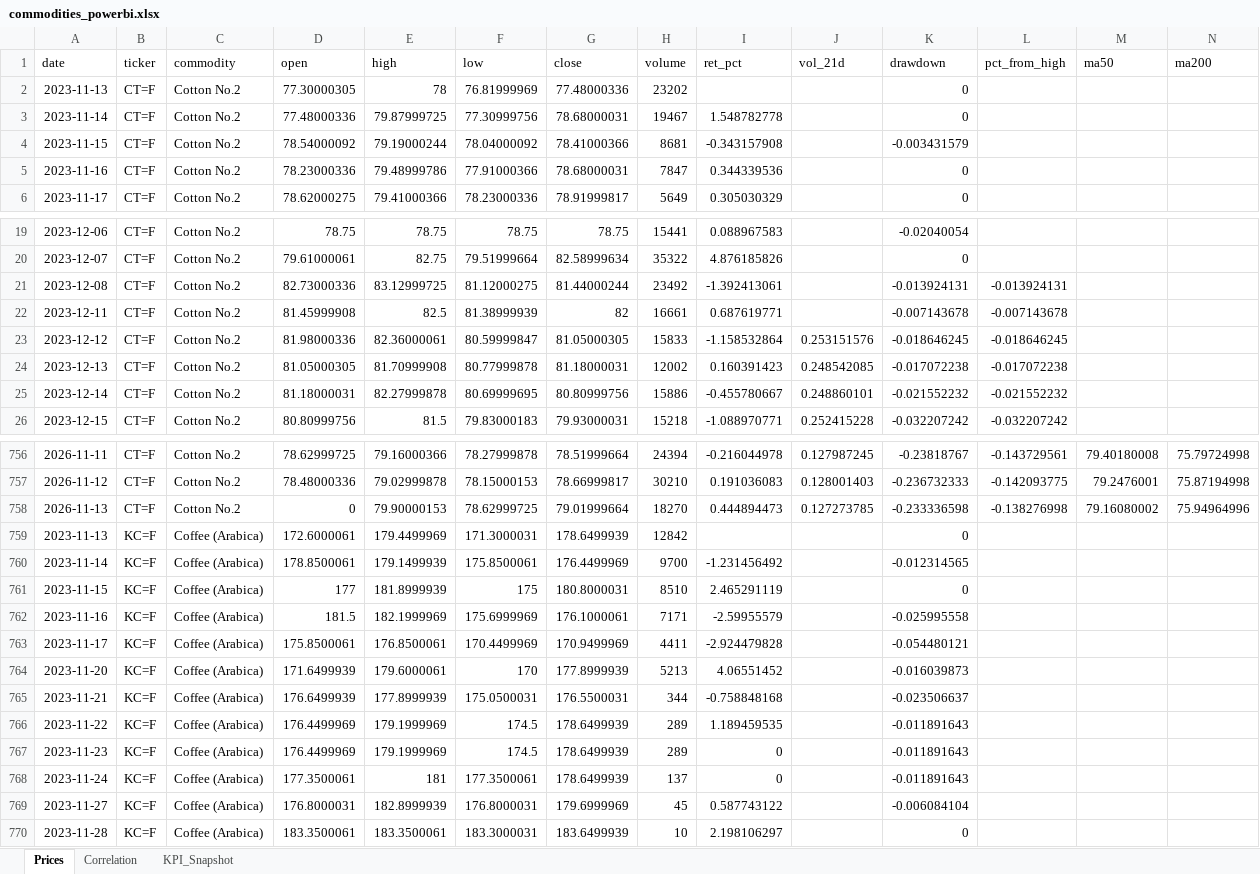
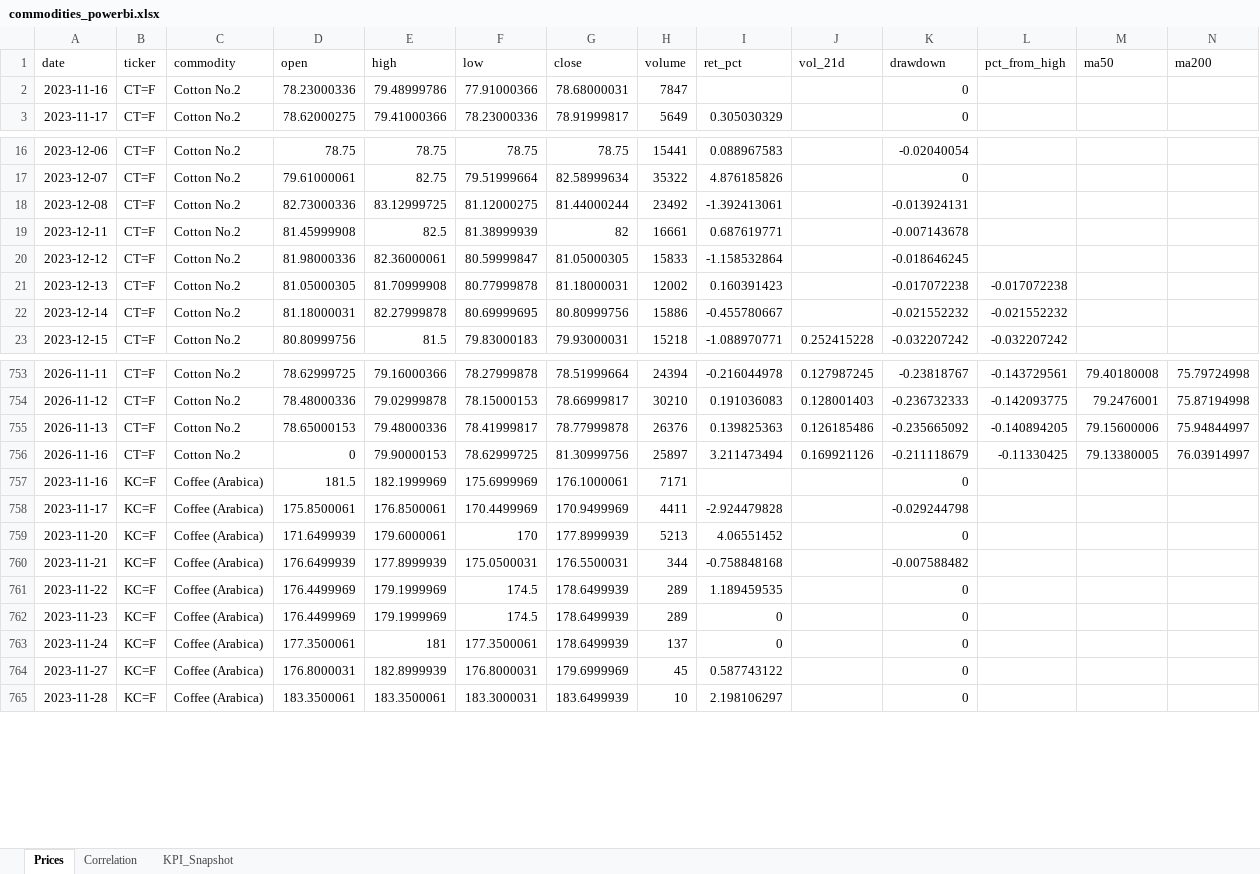
Before and after one commit to rodrigo-carfon/rodrigo-carfon.github.io, an Excel workbook: commodity-risk-dashboard/data/commodities_powerbi.xlsx, sheet Prices, drawn as a sheet; only a part is shown, gaps mark what is left out; values as stored, in another font and other column widths than the file's, no borders; removed rows and columns are numbered as before the commit, all else as after; rows hold the shown columns only; the diff covers the shown part only; the diff names each change by its address in the sheet, - before the commit and + after, or states it on an @@ line.

```diff
--- a/commodity-risk-dashboard/data/commodities_powerbi.xlsx (sheet Prices)
+++ b/commodity-risk-dashboard/data/commodities_powerbi.xlsx (sheet Prices)
-row 2: 2023-11-13 | CT=F | Cotton No.2 | 77.30000305 | 78 | 76.81999969 | 77.48000336 | 23202 |  |  | 0
-row 3: 2023-11-14 | CT=F | Cotton No.2 | 77.48000336 | 79.87999725 | 77.30999756 | 78.68000031 | 19467 | 1.548782778 |  | 0
-row 4: 2023-11-15 | CT=F | Cotton No.2 | 78.54000092 | 79.19000244 | 78.04000092 | 78.41000366 | 8681 | -0.343157908 |  | -0.003431579
-I2 (ret_pct): 0.344339536
+I2 (ret_pct): (empty)
-L18 (pct_from_high): -0.013924131
+L18 (pct_from_high): (empty)
-L19 (pct_from_high): -0.007143678
+L19 (pct_from_high): (empty)
-J20 (vol_21d): 0.253151576
+J20 (vol_21d): (empty)
-L20 (pct_from_high): -0.018646245
+L20 (pct_from_high): (empty)
-J21 (vol_21d): 0.248542085
+J21 (vol_21d): (empty)
-J22 (vol_21d): 0.248860101
+J22 (vol_21d): (empty)
-D755 (open): 0
+D755 (open): 78.65000153
-E755 (high): 79.90000153
+E755 (high): 79.48000336
-F755 (low): 78.62999725
+F755 (low): 78.41999817
-G755 (close): 79.01999664
+G755 (close): 78.77999878
-H755 (volume): 18270
+H755 (volume): 26376
-I755 (ret_pct): 0.444894473
+I755 (ret_pct): 0.139825363
-J755 (vol_21d): 0.127273785
+J755 (vol_21d): 0.126185486
-K755 (drawdown): -0.233336598
+K755 (drawdown): -0.235665092
-L755 (pct_from_high): -0.138276998
+L755 (pct_from_high): -0.140894205
-M755 (ma50): 79.16080002
+M755 (ma50): 79.15600006
-N755 (ma200): 75.94964996
+N755 (ma200): 75.94844997
-row 759: 2023-11-13 | KC=F | Coffee (Arabica) | 172.6000061 | 179.4499969 | 171.3000031 | 178.6499939 | 12842 |  |  | 0
-row 760: 2023-11-14 | KC=F | Coffee (Arabica) | 178.8500061 | 179.1499939 | 175.8500061 | 176.4499969 | 9700 | -1.231456492 |  | -0.012314565
-row 761: 2023-11-15 | KC=F | Coffee (Arabica) | 177 | 181.8999939 | 175 | 180.8000031 | 8510 | 2.465291119 |  | 0
+row 756: 2026-11-16 | CT=F | Cotton No.2 | 0 | 79.90000153 | 78.62999725 | 81.30999756 | 25897 | 3.211473494 | 0.169921126 | -0.211118679 | -0.11330425 | 79.13380005 | 76.03914997
-I757 (ret_pct): -2.59955579
+I757 (ret_pct): (empty)
-K757 (drawdown): -0.025995558
+K757 (drawdown): 0
-K758 (drawdown): -0.054480121
+K758 (drawdown): -0.029244798
-K759 (drawdown): -0.016039873
+K759 (drawdown): 0
-K760 (drawdown): -0.023506637
+K760 (drawdown): -0.007588482
-K761:K763 (drawdown): -0.011891643
+K761:K763 (drawdown): 0
-K764 (drawdown): -0.006084104
+K764 (drawdown): 0
```
Also changed, not shown: 1 added row and 31 edited cells elsewhere in this sheet, sheet KPI_Snapshot, sheet Correlation, 6 other files.
